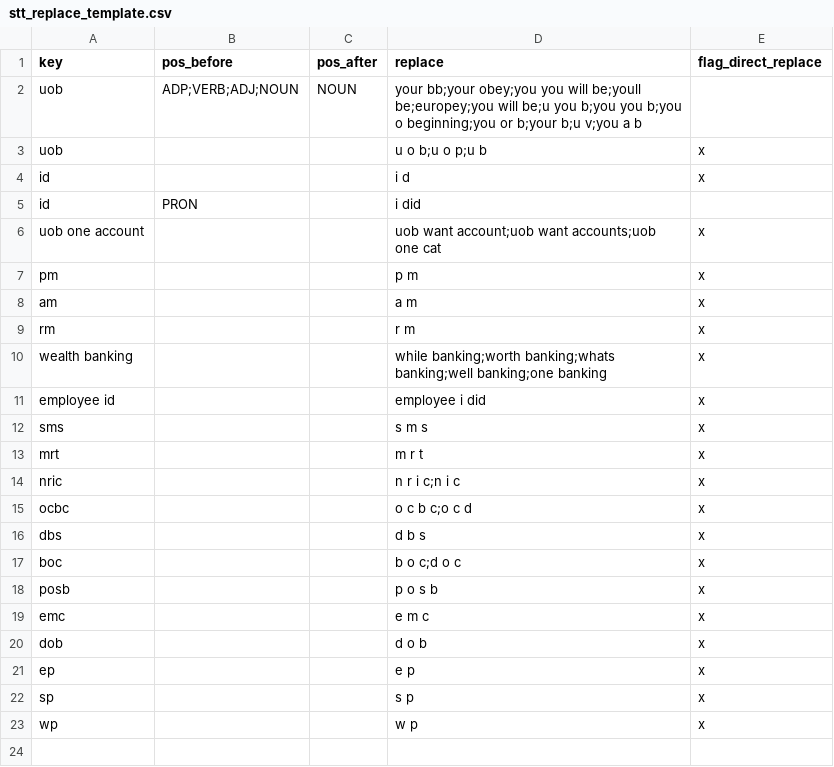
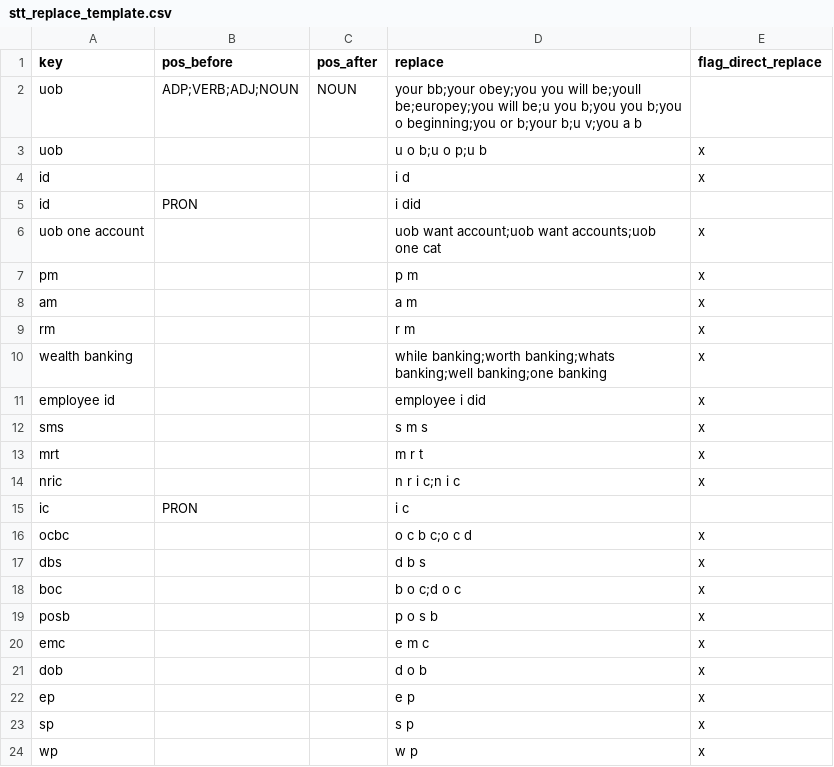
Before and after one commit to ZirconiumZr/UOB_SIT, a CSV file: pos_tagger/stt_replace_template.csv, drawn as a sheet.

Commit message:
Update stt_replace_template.csv

```diff
--- a/pos_tagger/stt_replace_template.csv
+++ b/pos_tagger/stt_replace_template.csv
@@ -14,2 +14,3 @@ mrt,,,m r t,x
 nric,,,n r i c;n i c,x
+ic,PRON,,i c,
 ocbc,,,o c b c;o c d,x
```
